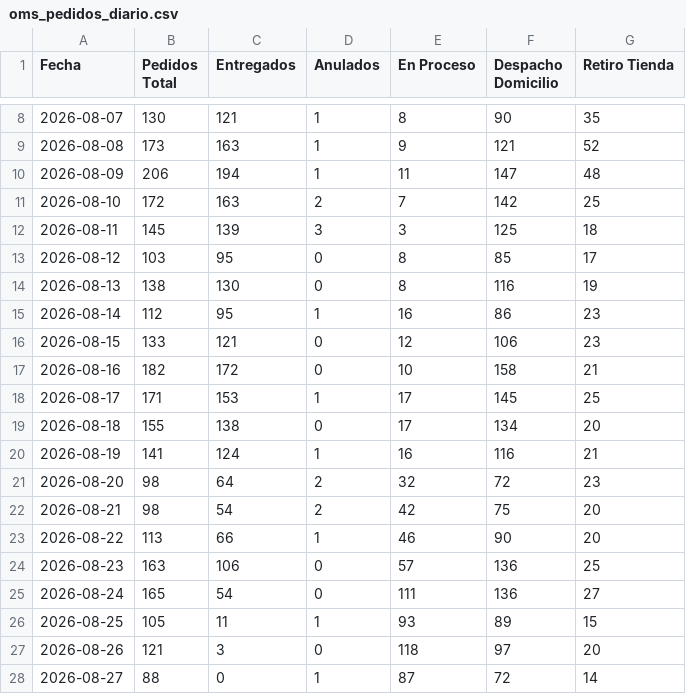
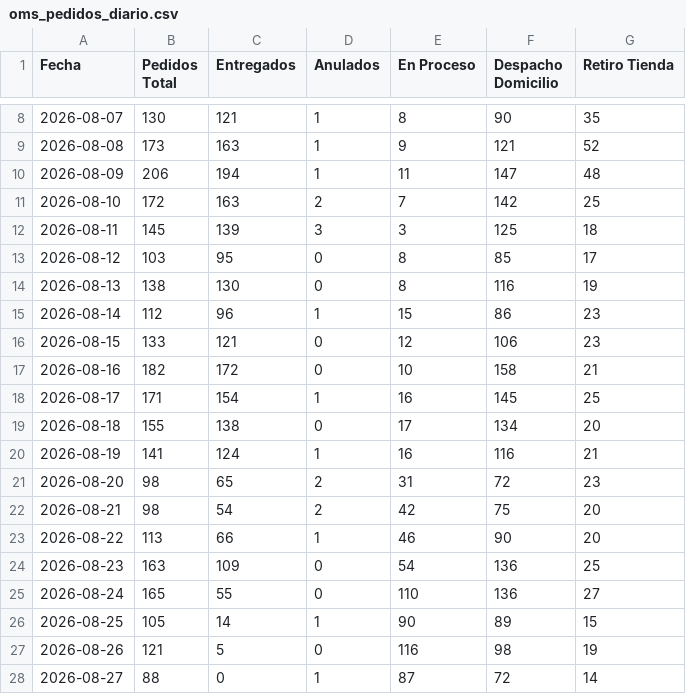
Before and after one commit to dquispepp/reporte-canontex, a CSV file: data/clarity/oms_pedidos_diario.csv, drawn as a sheet; only a part is shown, gaps mark what is left out.

Commit message:
[AUTO] Sync CRO data 2026-08-28

```diff
--- a/data/clarity/oms_pedidos_diario.csv
+++ b/data/clarity/oms_pedidos_diario.csv
@@ -14,15 +14,15 @@
 2026-08-13,138,130,0,8,116,19
-2026-08-14,112,95,1,16,86,23
+2026-08-14,112,96,1,15,86,23
 2026-08-15,133,121,0,12,106,23
 2026-08-16,182,172,0,10,158,21
-2026-08-17,171,153,1,17,145,25
+2026-08-17,171,154,1,16,145,25
 2026-08-18,155,138,0,17,134,20
 2026-08-19,141,124,1,16,116,21
-2026-08-20,98,64,2,32,72,23
+2026-08-20,98,65,2,31,72,23
 2026-08-21,98,54,2,42,75,20
 2026-08-22,113,66,1,46,90,20
-2026-08-23,163,106,0,57,136,25
-2026-08-24,165,54,0,111,136,27
-2026-08-25,105,11,1,93,89,15
-2026-08-26,121,3,0,118,97,20
+2026-08-23,163,109,0,54,136,25
+2026-08-24,165,55,0,110,136,27
+2026-08-25,105,14,1,90,89,15
+2026-08-26,121,5,0,116,98,19
 2026-08-27,88,0,1,87,72,14
```
Also changed, not shown: data/clarity/ventas_resumen.csv.
